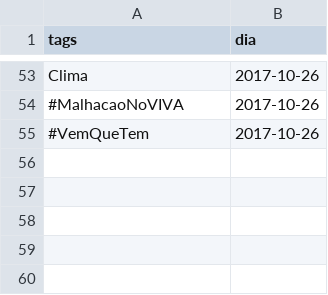
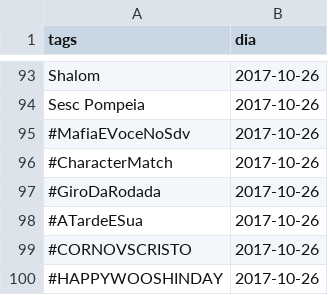
Before and after one commit to JuniorClementino/TCC, a CSV file: Coleta/TRENDS_TOP.csv, drawn as a sheet; only a part is shown, gaps mark what is left out; addresses are those after the commit; the diff covers the shown part only; the diff names each change by its address in the sheet, - before the commit and + after, or states it on an @@ line.

```diff
--- a/Coleta/TRENDS_TOP.csv
+++ b/Coleta/TRENDS_TOP.csv
-A93 (tags): Clima
+A93 (tags): Shalom
+row 94: Sesc Pompeia | 2017-10-26
-A95 (tags): #MalhacaoNoVIVA
+A95 (tags): #MafiaEVoceNoSdv
+row 96: #CharacterMatch | 2017-10-26
+row 97: #GiroDaRodada | 2017-10-26
-A98 (tags): #VemQueTem
+A98 (tags): #ATardeESua
+row 99: #CORNOVSCRISTO | 2017-10-26
+row 100: #HAPPYWOOSHINDAY | 2017-10-26
```
Also changed, not shown: 49 added rows, 9 removed rows, 12 moved rows and 6 edited cells elsewhere in this file, 2 other files.
